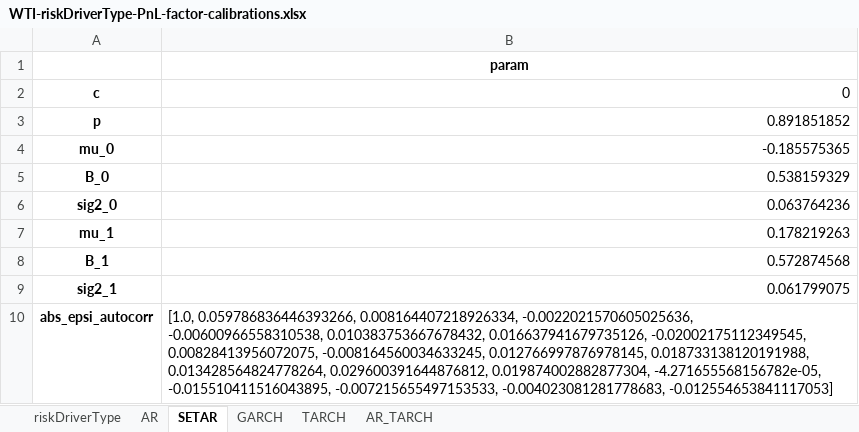
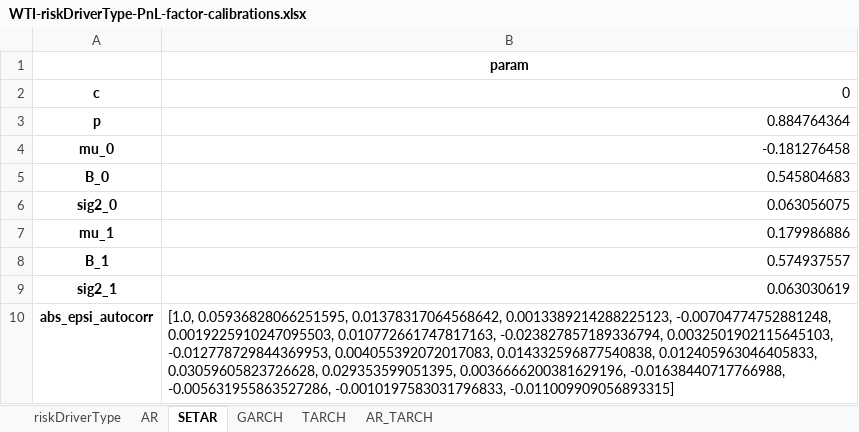
Before and after one commit to dynamic-trading-RL/dynamic-trading, an Excel workbook: data/financial_time_series_data/financial_time_series_calibrations/WTI-riskDriverType-PnL-factor-calibrations.xlsx, sheet SETAR, drawn as a sheet; values as stored, in another font and other column widths than the file's, no borders; the diff names each change by its address in the sheet, - before the commit and + after, or states it on an @@ line.

```diff
--- a/data/financial_time_series_data/financial_time_series_calibrations/WTI-riskDriverType-PnL-factor-calibrations.xlsx (sheet SETAR)
+++ b/data/financial_time_series_data/financial_time_series_calibrations/WTI-riskDriverType-PnL-factor-calibrations.xlsx (sheet SETAR)
-B3: 0.891851852
+B3: 0.884764364
-B4: -0.185575365
+B4: -0.181276458
-B5: 0.538159329
+B5: 0.545804683
-B6: 0.063764236
+B6: 0.063056075
-B7: 0.178219263
+B7: 0.179986886
-B8: 0.572874568
+B8: 0.574937557
-B9: 0.061799075
+B9: 0.063030619
-B10: [1.0, 0.059786836446393266, 0.008164407218926334, -0.0022021570605025636, -0.00600966558310538, 0.010383753667678432, 0.016637941679735126, -0.02002175112349545, 0.00828413956072075, -0.008164560034633245, 0.012766997876978145, 0.018733138120191988, 0.013428564824778264, 0.029600391644876812, 0.019874002882877304, -4.271655568156782e-05, -0.015510411516043895, -0.007215655497153533, -0.004023081281778683, -0.012554653841117053]
+B10: [1.0, 0.05936828066251595, 0.01378317064568642, 0.0013389214288225123, -0.00704774752881248, 0.0019225910247095503, 0.010772661747817163, -0.023827857189336794, 0.0032501902115645103, -0.012778729844369953, 0.004055392072017083, 0.014332596877540838, 0.012405963046405833, 0.03059605823726628, 0.029353599051395, 0.0036666200381629196, -0.01638440717766988, -0.005631955863527286, -0.0010197583031796833, -0.011009909056893315]
```
Also changed, not shown: sheet TARCH, sheet AR_TARCH, sheet GARCH, sheet AR, data/financial_time_series_data/financial_time_series_calibrations/WTI-riskDriverType-PnL-risk-driver-calibrations.xlsx, 14 other files.
